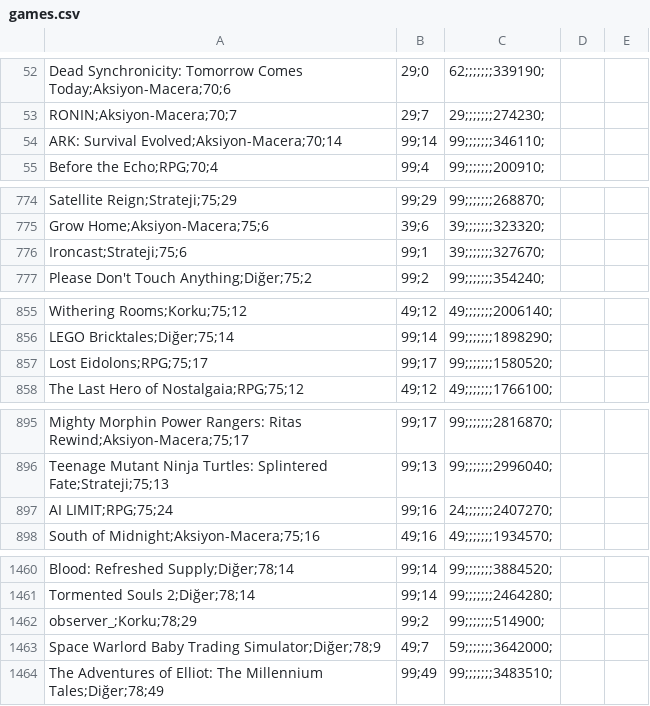
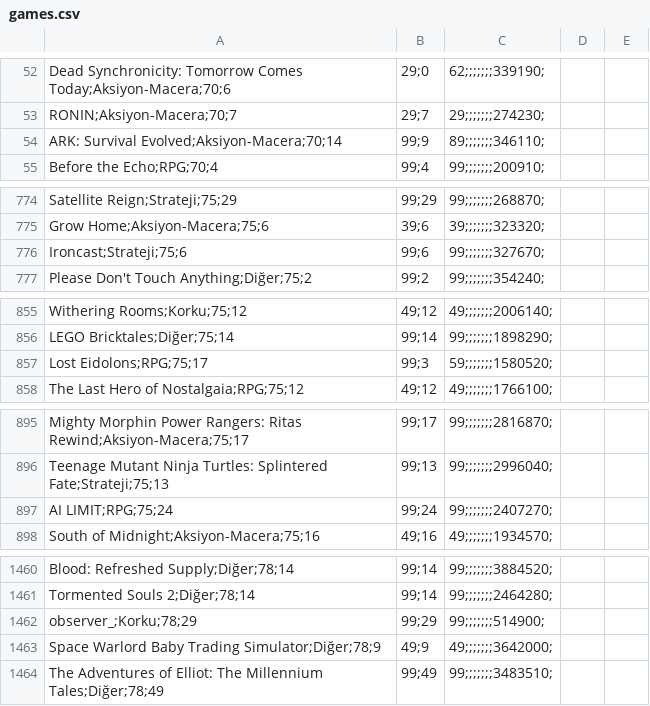
Before and after one commit to miracyelmen/worthgame, a CSV file: games.csv, drawn as a sheet; only a part is shown, gaps mark what is left out; the diff covers the shown part only.

Commit message:
Fiyatlar güncellendi

```diff
--- a/games.csv
+++ b/games.csv
@@ -53,3 +53,3 @@ Dead Synchronicity: Tomorrow Comes Today;Aksiyon-Macera;70;6,29;0,62;;;;;;;33919
 RONIN;Aksiyon-Macera;70;7,29;7,29;;;;;;;274230;
-ARK: Survival Evolved;Aksiyon-Macera;70;14,99;14,99;;;;;;;346110;
+ARK: Survival Evolved;Aksiyon-Macera;70;14,99;9,89;;;;;;;346110;
 Before the Echo;RPG;70;4,99;4,99;;;;;;;200910;
@@ -775,3 +775,3 @@ Satellite Reign;Strateji;75;29,99;29,99;;;;;;;268870;
 Grow Home;Aksiyon-Macera;75;6,39;6,39;;;;;;;323320;
-Ironcast;Strateji;75;6,99;1,39;;;;;;;327670;
+Ironcast;Strateji;75;6,99;6,99;;;;;;;327670;
 Please Don't Touch Anything;Diğer;75;2,99;2,99;;;;;;;354240;
@@ -856,3 +856,3 @@ Withering Rooms;Korku;75;12,49;12,49;;;;;;;2006140;
 LEGO Bricktales;Diğer;75;14,99;14,99;;;;;;;1898290;
-Lost Eidolons;RPG;75;17,99;17,99;;;;;;;1580520;
+Lost Eidolons;RPG;75;17,99;3,59;;;;;;;1580520;
 The Last Hero of Nostalgaia;RPG;75;12,49;12,49;;;;;;;1766100;
@@ -896,3 +896,3 @@ Mighty Morphin Power Rangers: Ritas Rewind;Aksiyon-Macera;75;17,99;17,99;;;;;;;2
 Teenage Mutant Ninja Turtles: Splintered Fate;Strateji;75;13,99;13,99;;;;;;;2996040;
-AI LIMIT;RPG;75;24,99;16,24;;;;;;;2407270;
+AI LIMIT;RPG;75;24,99;24,99;;;;;;;2407270;
 South of Midnight;Aksiyon-Macera;75;16,49;16,49;;;;;;;1934570;
@@ -1461,4 +1461,4 @@ Blood: Refreshed Supply;Diğer;78;14,99;14,99;;;;;;;3884520;
 Tormented Souls 2;Diğer;78;14,99;14,99;;;;;;;2464280;
-observer_;Korku;78;29,99;2,99;;;;;;;514900;
-Space Warlord Baby Trading Simulator;Diğer;78;9,49;7,59;;;;;;;3642000;
+observer_;Korku;78;29,99;29,99;;;;;;;514900;
+Space Warlord Baby Trading Simulator;Diğer;78;9,49;9,49;;;;;;;3642000;
 The Adventures of Elliot: The Millennium Tales;Diğer;78;49,99;49,99;;;;;;;3483510;
```
Also changed, not shown: 16 edited cells elsewhere in this file.
